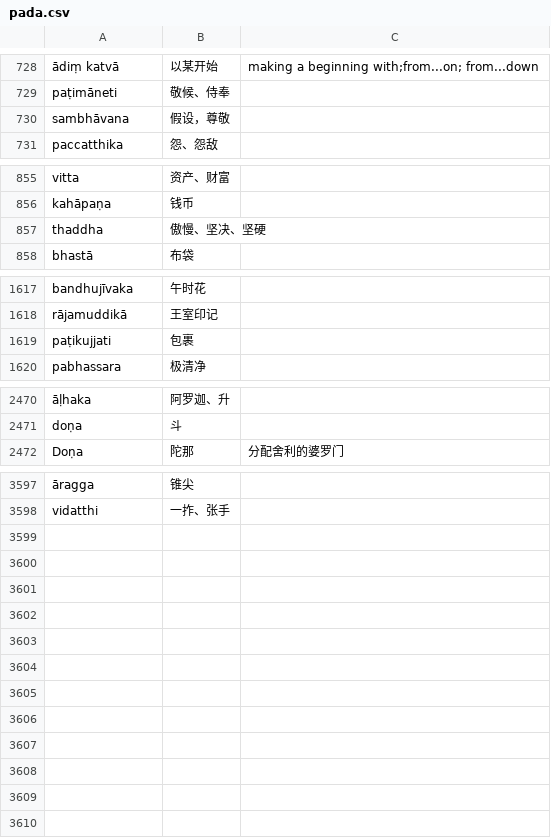
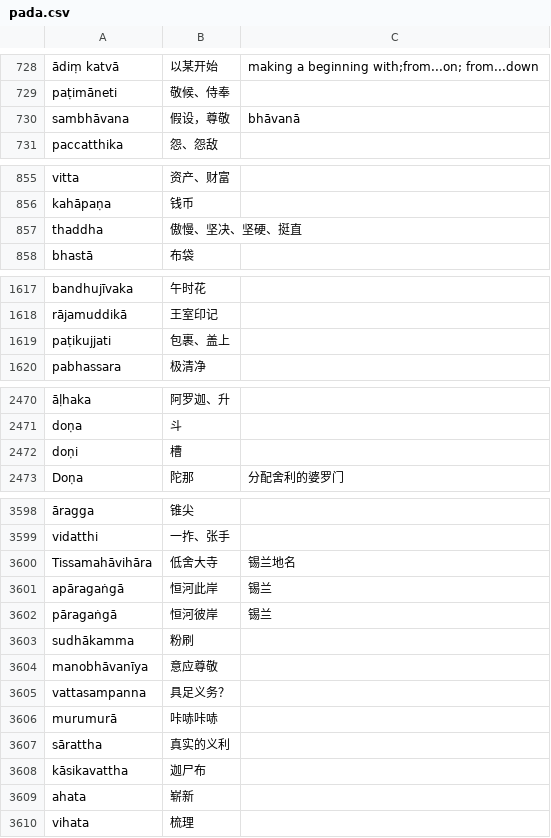
Before and after one commit to jhintr/nirutti, a CSV file: pada.csv, drawn as a sheet; only a part is shown, gaps mark what is left out; the diff names each change by its address in the sheet, - before the commit and + after, or states it on an @@ line.

Commit message:
update dict

```diff
--- a/pada.csv
+++ b/pada.csv
-C730: (empty)
+C730: bhāvanā
-B857: 傲慢、坚决、坚硬
+B857: 傲慢、坚决、坚硬、挺直
-B1619: 包裹
+B1619: 包裹、盖上
+row 2472: doṇi | 槽
+row 3600: Tissamahāvihāra | 低舍大寺 | 锡兰地名
+row 3601: apāragaṅgā | 恒河此岸 | 锡兰
+row 3602: pāragaṅgā | 恒河彼岸 | 锡兰
+row 3603: sudhākamma | 粉刷
+row 3604: manobhāvanīya | 意应尊敬
+row 3605: vattasampanna | 具足义务？
+row 3606: murumurā | 咔哧咔哧
+row 3607: sārattha | 真实的义利
+row 3608: kāsikavattha | 迦尸布
+row 3609: ahata | 崭新
+row 3610: vihata | 梳理
```
